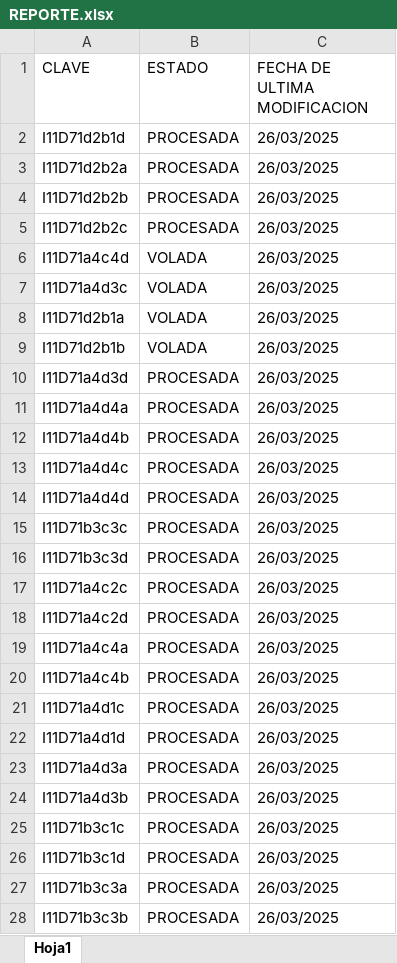
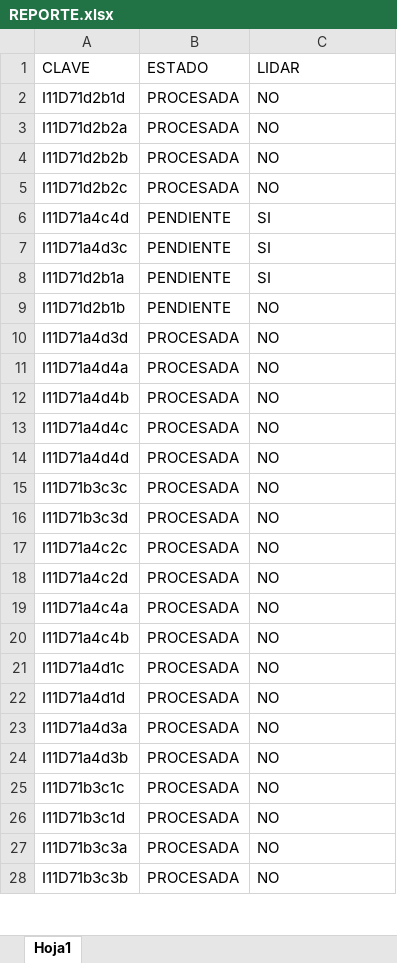
Before and after one commit to INYGEO/REPORTE, an Excel workbook: REPORTE.xlsx, sheet Hoja1, drawn as a sheet; only a part is shown; values as stored, in another font and other column widths than the file's, no cell formats; the diff covers the shown part only; the diff names each change by its address in the sheet, - before the commit and + after, or states it on an @@ line.

Commit message:
Add files via upload

```diff
--- a/REPORTE.xlsx (sheet Hoja1)
+++ b/REPORTE.xlsx (sheet Hoja1)
-C1: FECHA DE ULTIMA MODIFICACION
+C1: LIDAR
-C2:C5 (LIDAR): 26/03/2025
+C2:C5 (LIDAR): NO
-B6:B9 (ESTADO): VOLADA
+B6:B9 (ESTADO): PENDIENTE
-C6:C8 (LIDAR): 26/03/2025
+C6:C8 (LIDAR): SI
-C9:C28 (LIDAR): 26/03/2025
+C9:C28 (LIDAR): NO
```
Also changed, not shown: 190 edited cells elsewhere in this sheet, cell formats.
